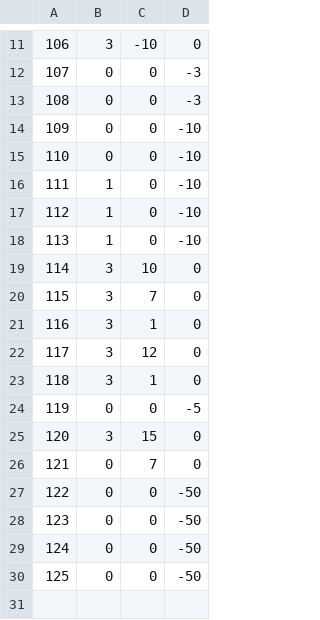
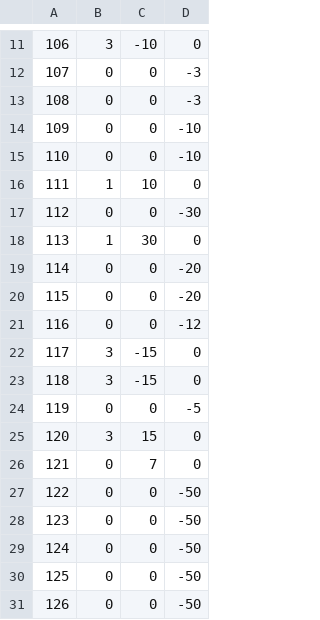
Before and after one commit to adenin1128/omaenihamuri, a CSV file: ひな形/project/data/trap07.csv, drawn as a sheet; only a part is shown, gaps mark what is left out; removed rows and columns are numbered as before the commit, all else as after; the diff names each change by its address in the sheet, - before the commit and + after, or states it on an @@ line.

```diff
--- a/ひな形/project/data/trap07.csv
+++ b/ひな形/project/data/trap07.csv
-row 16: 111 | 1 | 0 | -10
-row 17: 112 | 1 | 0 | -10
-row 18: 113 | 1 | 0 | -10
@@ column A renumbered in row 16 @@
-B16: 3
+B16: 1
-row 20: 115 | 3 | 7 | 0
-row 21: 116 | 3 | 1 | 0
+row 17: 112 | 0 | 0 | -30
+row 18: 113 | 1 | 30 | 0
+row 19: 114 | 0 | 0 | -20
+row 20: 115 | 0 | 0 | -20
+row 21: 116 | 0 | 0 | -12
-C22: 12
+C22: -15
-C23: 1
+C23: -15
+row 31: 126 | 0 | 0 | -50
```
Also changed, not shown: ひな形/project/data/stage04.csv, ひな形/project/data/stage07.csv, 1 other file.
